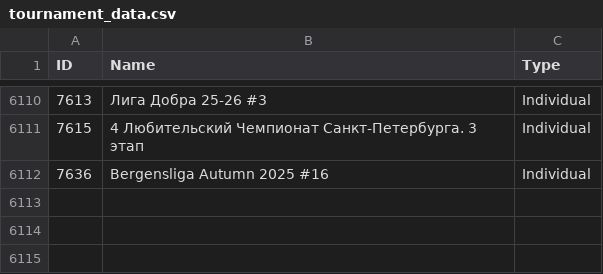
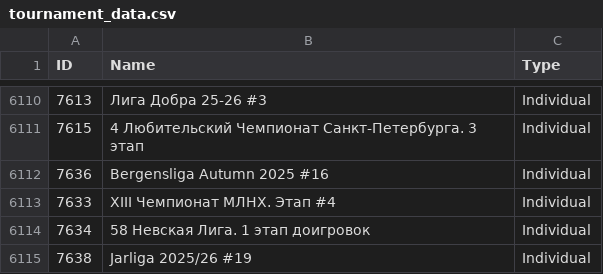
Before and after one commit to amundfylling/Scorpion-Scraper-2.0, a CSV file: data/tournament_data.csv, drawn as a sheet; only a part is shown, gaps mark what is left out.

```diff
--- a/data/tournament_data.csv
+++ b/data/tournament_data.csv
@@ -6112 +6112,4 @@ ID,Name,Type
 7636,Bergensliga Autumn 2025 #16,Individual
+7633,XIII Чемпионат МЛНХ. Этап #4,Individual
+7634,58 Невская Лига. 1 этап доигровок,Individual
+7638,Jarliga 2025/26 #19,Individual
```
Also changed, not shown: 1 other file.
